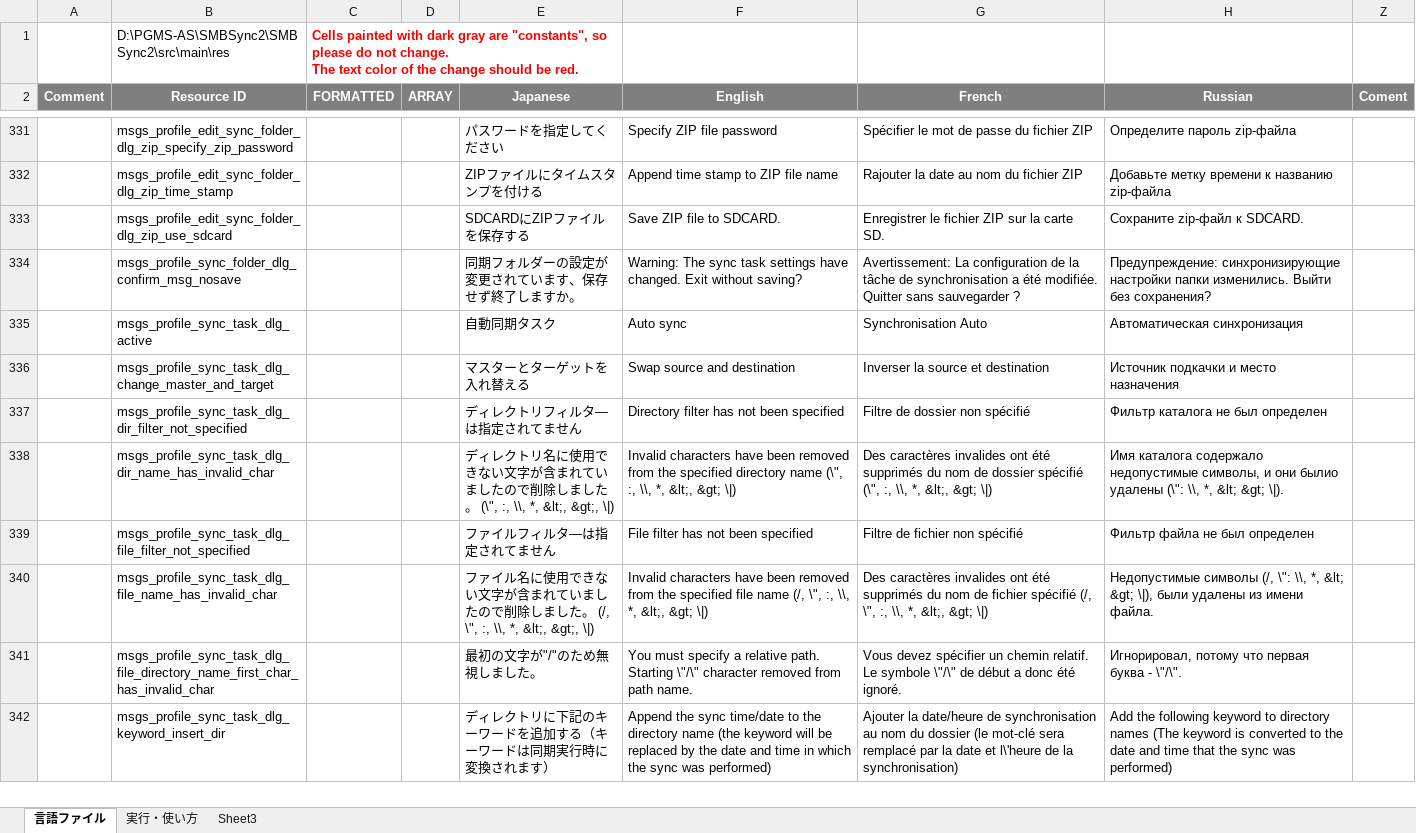
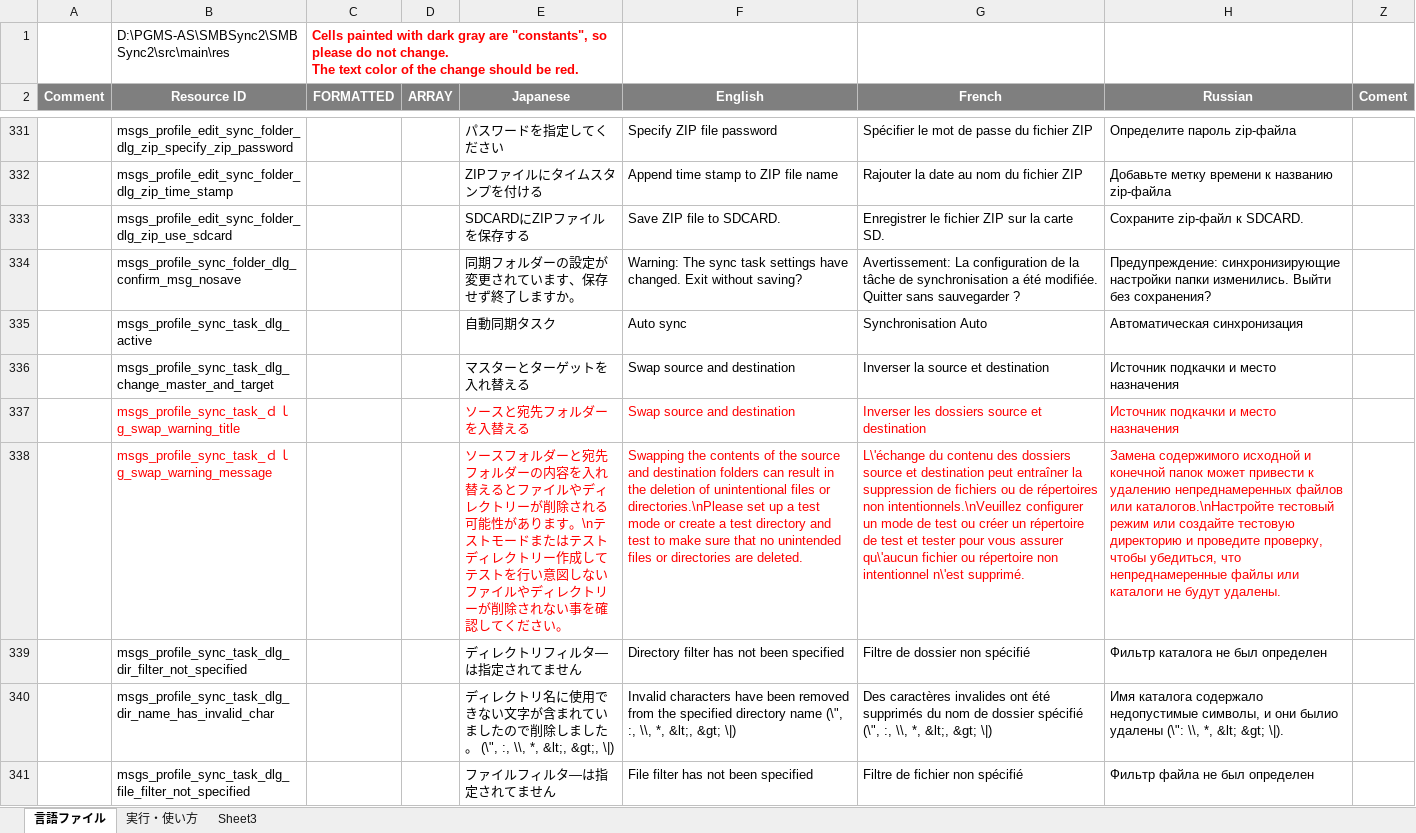
Before and after one commit to PhilZ-cwm6/SMBSync2, an Excel workbook: message_translation.xlsm, sheet 言語ファイル, drawn as a sheet; only a part is shown, gaps mark what is left out; the shorter side is filled out with more unchanged rows; values as stored, in another font and other column widths than the file's, no borders; charts and pictures not drawn; the diff names each change by its address in the sheet, - before the commit and + after, or states it on an @@ line.

Commit message:
added a warning message when the master folder and target folder are swapped

```diff
--- a/message_translation.xlsm (sheet 言語ファイル)
+++ b/message_translation.xlsm (sheet 言語ファイル)
+row 337:  | msgs_profile_sync_task_ｄｌg_swap_warning_title |  |  | ソースと宛先フォルダーを入替える | Swap source and destination | Inverser les dossiers source et destination | Источник подкачки и место назначения
+row 338:  | msgs_profile_sync_task_ｄｌg_swap_warning_message |  |  | ソースフォルダーと宛先フォルダーの内容を入れ替えるとファイルやディレクトリーが削除される可能性があります。\nテストモードまたはテストディレクトリー作成してテストを行い意図しないファイルやディレクトリーが削除されない事を確認してください。 | Swapping the contents of the source and destination folders can result in the deletion of unintentional files or directories.\nPlease set up a test mode or create a test directory and test to make sure that no unintended files or directories are deleted. | L\'échange du contenu des dossiers source et destination peut entraîner la suppression de fichiers ou de répertoires non intentionnels.\nVeuillez configurer un mode de test ou créer un répertoire de test et tester pour vous assurer qu\'aucun fichier ou répertoire non intentionnel n\'est supprimé. | Замена содержимого исходной и конечной папок может привести к удалению непреднамеренных файлов или каталогов.\nНастройте тестовый режим или создайте тестовую директорию и проведите проверку, чтобы убедиться, что непреднамеренные файлы или каталоги не будут удалены.
```
Also changed, not shown: 5 other files.
